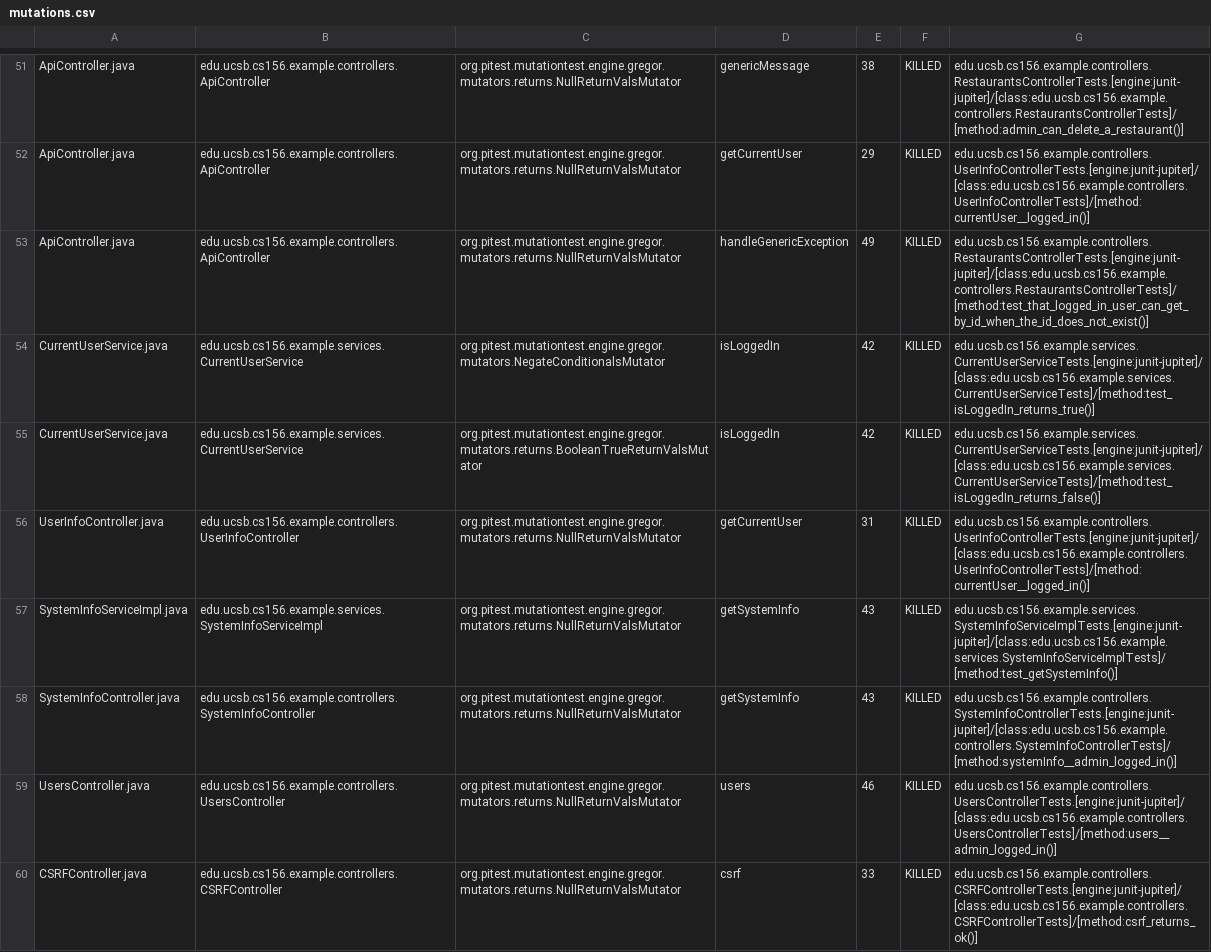
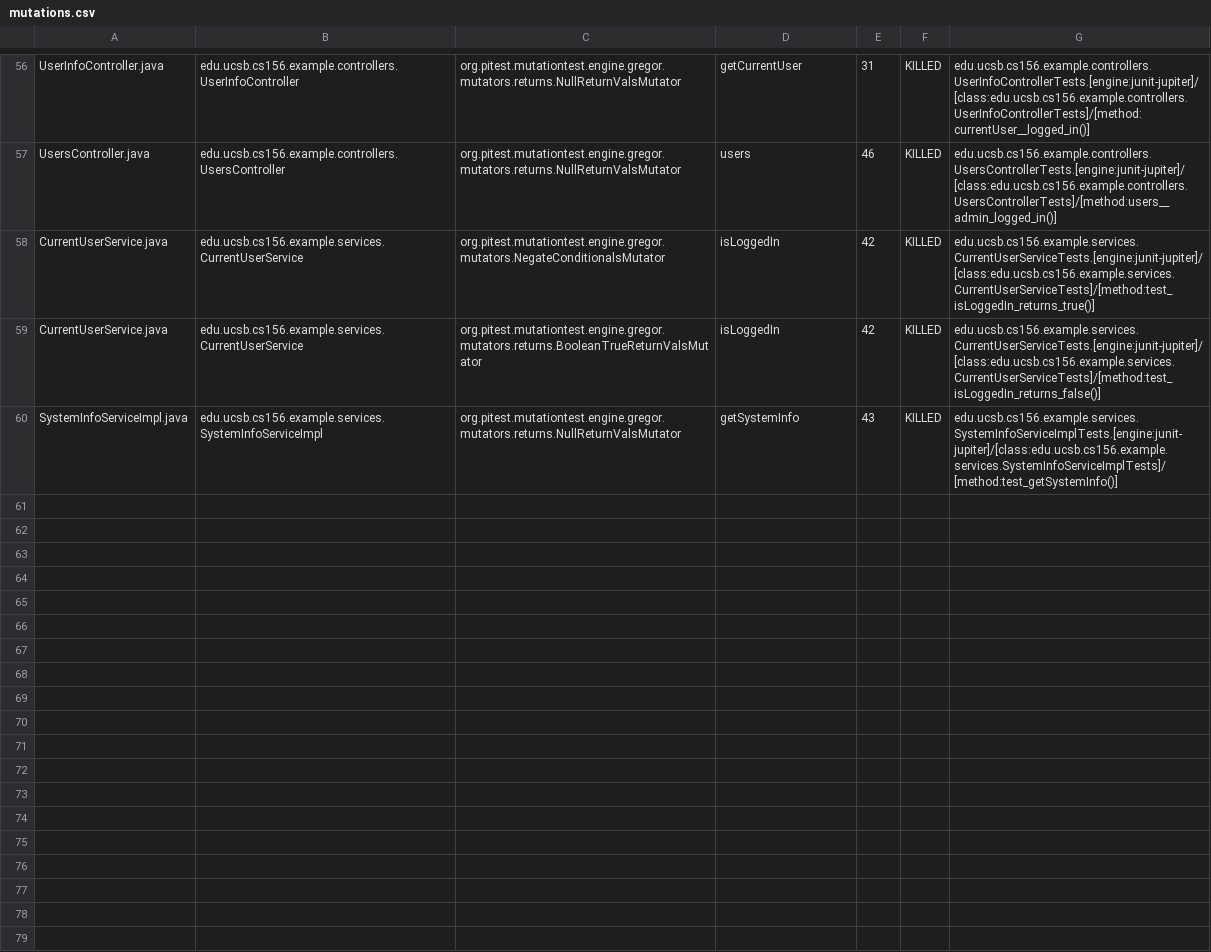
Before and after one commit to ucsb-cs156-f24/team01-f24-16, a CSV file: pitest/mutations.csv, drawn as a sheet; only a part is shown, gaps mark what is left out; removed rows and columns are numbered as before the commit, all else as after; the diff covers the shown part only; the diff names each change by its address in the sheet, - before the commit and + after, or states it on an @@ line.

Commit message:
Deploying to gh-pages from @ ucsb-cs156-f24/team01-f24-16@9d6039bba1122ce3465fda5db1721da50eb96000 🚀

```diff
--- a/pitest/mutations.csv
+++ b/pitest/mutations.csv
-A56: ApiController.java
+A56: UserInfoController.java
-B56: edu.ucsb.cs156.example.controllers.ApiController
+B56: edu.ucsb.cs156.example.controllers.UserInfoController
-D56: genericMessage
+D56: getCurrentUser
-E56: 38
+E56: 31
-G56: edu.ucsb.cs156.example.controllers.RestaurantsControllerTests.[engine:junit-jupiter]/[class:edu.ucsb.cs156.example.controllers.RestaurantsControllerTests]/[method:admin_can_delete_a_restaurant()]
+G56: edu.ucsb.cs156.example.controllers.UserInfoControllerTests.[engine:junit-jupiter]/[class:edu.ucsb.cs156.example.controllers.UserInfoControllerTests]/[method:currentUser__logged_in()]
@@ row 52 moved to row 2: ApiController.java @@
-A57: ApiController.java
+A57: UsersController.java
-B57: edu.ucsb.cs156.example.controllers.ApiController
+B57: edu.ucsb.cs156.example.controllers.UsersController
-D57: handleGenericException
+D57: users
-E57: 49
+E57: 46
-G57: edu.ucsb.cs156.example.controllers.RestaurantsControllerTests.[engine:junit-jupiter]/[class:edu.ucsb.cs156.example.controllers.RestaurantsControllerTests]/[method:test_that_logged_in_user_can_get_by_id_when_the_id_does_not_exist()]
+G57: edu.ucsb.cs156.example.controllers.UsersControllerTests.[engine:junit-jupiter]/[class:edu.ucsb.cs156.example.controllers.UsersControllerTests]/[method:users__admin_logged_in()]
-row 56: UserInfoController.java | edu.ucsb.cs156.example.controllers.UserInfoController | org.pitest.mutationtest.engine.gregor.mutators.returns.NullReturnValsMutator | getCurrentUser | 31 | KILLED | edu.ucsb.cs156.example.controllers.UserInfoControllerTests.[engine:junit-jupiter]/[class:edu.ucsb.cs156.example.controllers.UserInfoControllerTests]/[method:currentUser__logged_in()]
@@ row 58 moved to row 18: SystemInfoController.java @@
-row 59: UsersController.java | edu.ucsb.cs156.example.controllers.UsersController | org.pitest.mutationtest.engine.gregor.mutators.returns.NullReturnValsMutator | users | 46 | KILLED | edu.ucsb.cs156.example.controllers.UsersControllerTests.[engine:junit-jupiter]/[class:edu.ucsb.cs156.example.controllers.UsersControllerTests]/[method:users__admin_logged_in()]
@@ row 60 moved to row 4: CSRFController.java @@
```
Also changed, not shown: 2 added rows and 28 moved rows elsewhere in this file, 11 other files.
